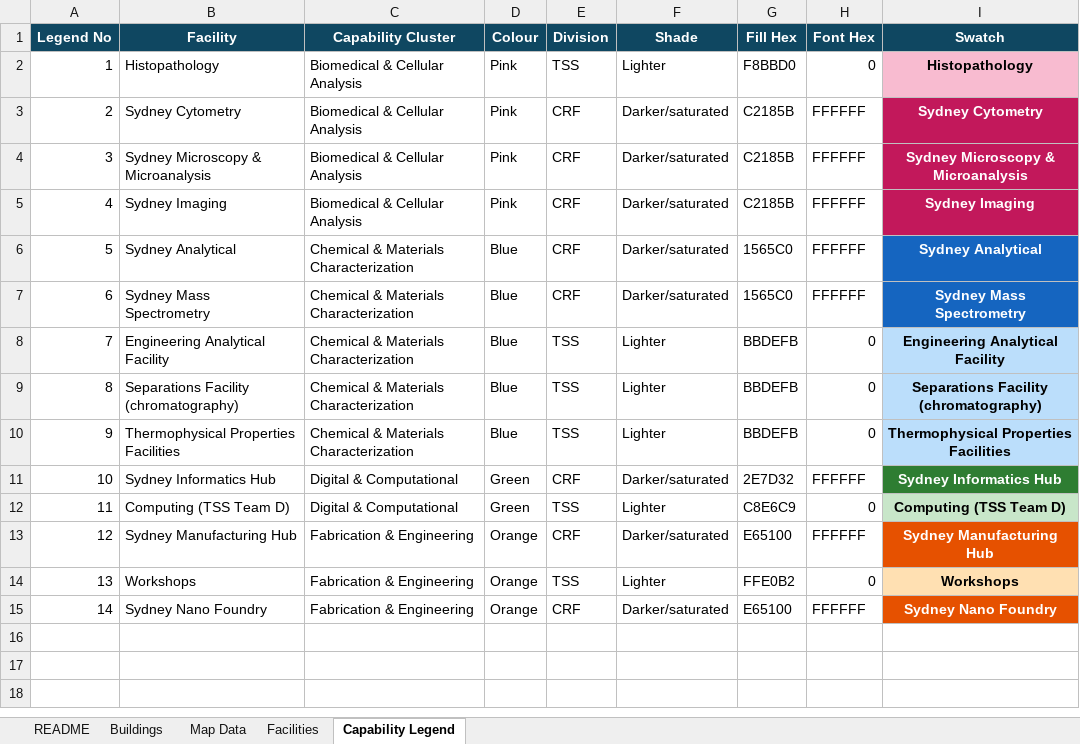
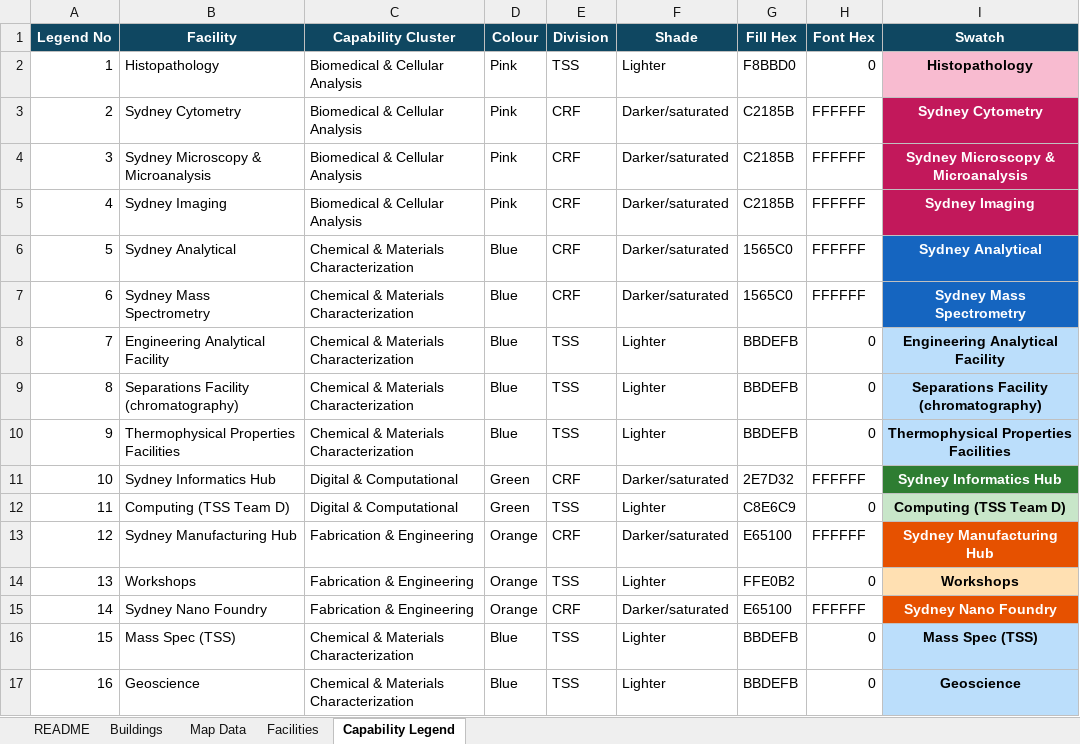
Before and after one commit to cwkendall/usyd-map-tss, an Excel workbook: TSS-CRF-MapData.xlsx, sheet Capability Legend, drawn as a sheet; values as stored, in another font and other column widths than the file's, no borders; the diff names each change by its address in the sheet, - before the commit and + after, or states it on an @@ line.

```diff
--- a/TSS-CRF-MapData.xlsx (sheet Capability Legend)
+++ b/TSS-CRF-MapData.xlsx (sheet Capability Legend)
+row 16: 15 | Mass Spec (TSS) | Chemical & Materials Characterization | Blue | TSS | Lighter | BBDEFB | 0 | Mass Spec (TSS)
+row 17: 16 | Geoscience | Chemical & Materials Characterization | Blue | TSS | Lighter | BBDEFB | 0 | Geoscience
```
Also changed, not shown: sheet Map Data, sheet Facilities, sheet Buildings.
